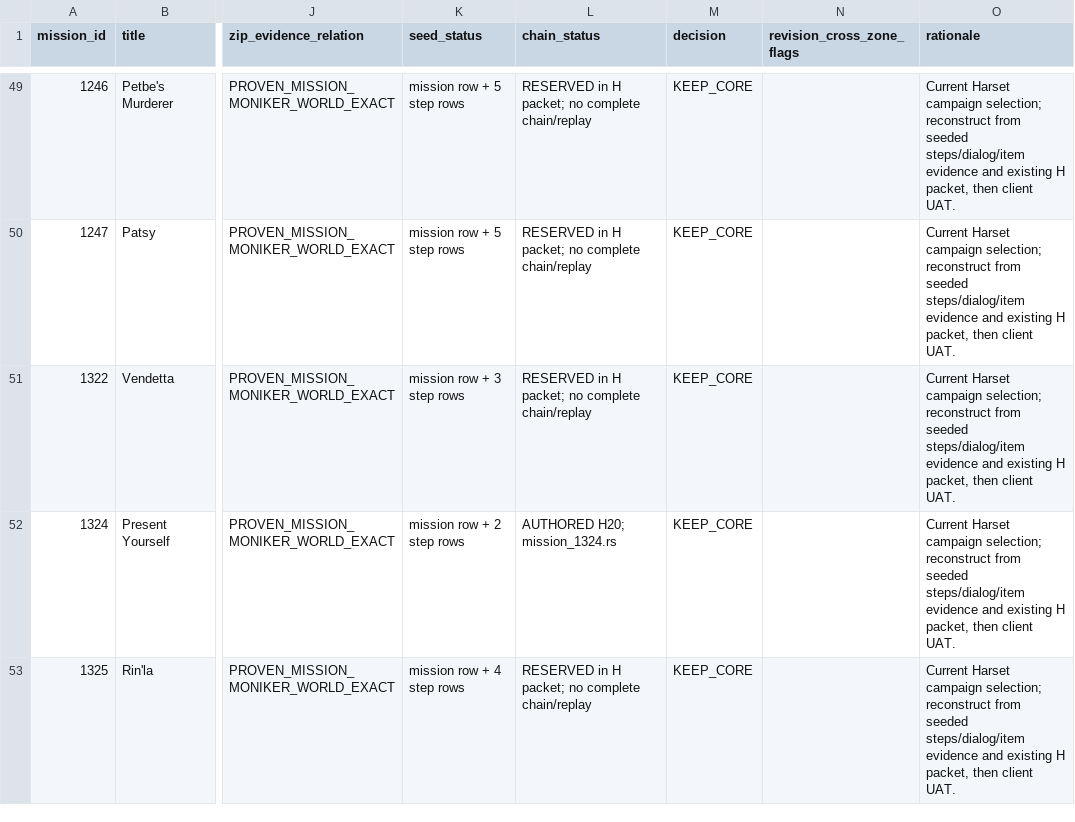
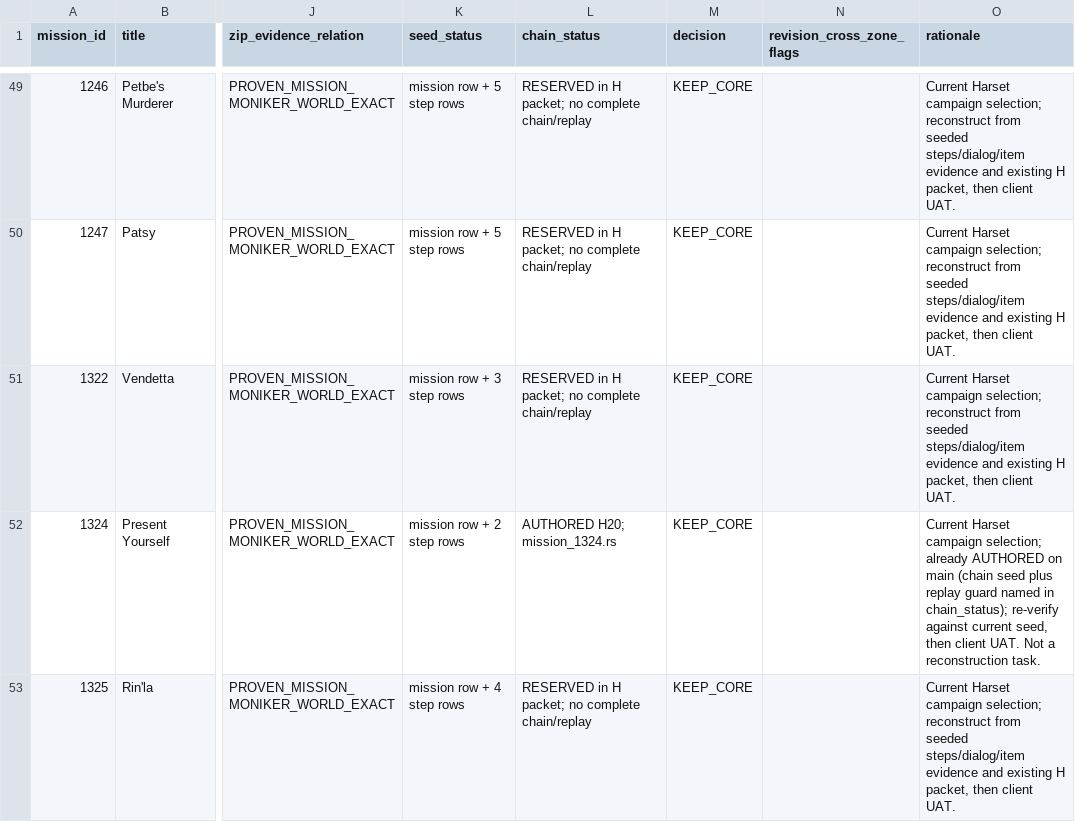
Before and after one commit to SandboxServers/Cimmeria, a CSV file: docs/analysis/four-zone-planning/harset-73-mission-review.csv, drawn as a sheet; only a part is shown, gaps mark what is left out; the diff covers the shown part only; the diff names each change by its address in the sheet, - before the commit and + after, or states it on an @@ line.

```diff
--- a/docs/analysis/four-zone-planning/harset-73-mission-review.csv
+++ b/docs/analysis/four-zone-planning/harset-73-mission-review.csv
-O52 (rationale): …campaign selection; reconstruct from seeded steps/dialog/item evidence and existing H packet, then client UAT.
+O52 (rationale): …campaign selection; already AUTHORED on main (chain seed plus replay guard named in chain_status); re-verify against current seed, then client UAT. Not a reconstruction task.
```
Also changed, not shown: 3 edited cells elsewhere in this file, docs/analysis/four-zone-planning/tollana-mission-census.csv, 14 other files.
